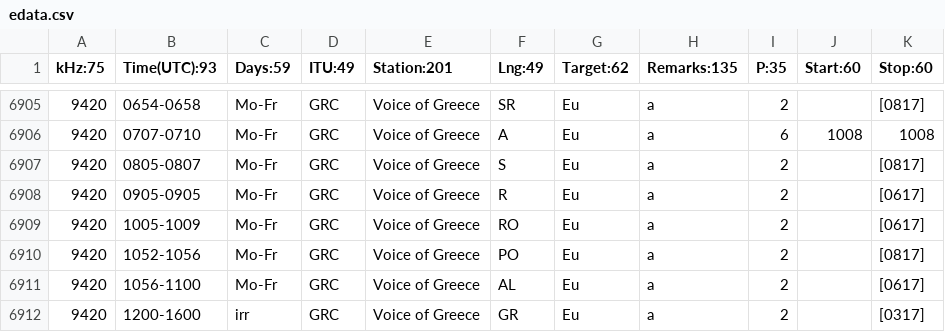
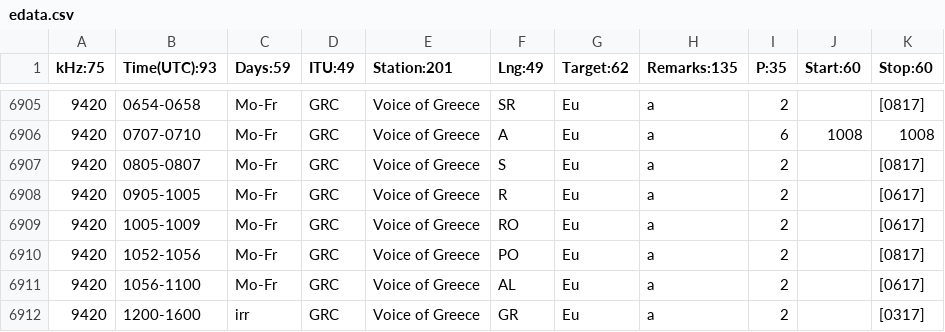
Before and after one commit to skywaveapps/skywaveschedules, a CSV file: edata.csv, drawn as a sheet; only a part is shown, gaps mark what is left out.

Commit message:
Update edata.csv

```diff
--- a/edata.csv
+++ b/edata.csv
@@ -6907,3 +6907,3 @@ kHz:75;Time(UTC):93;Days:59;ITU:49;Station:201;Lng:49;Target:62;Remarks:135;P:35
 9420;0805-0807;Mo-Fr;GRC;Voice of Greece;S;Eu;a;2;;[0817]
-9420;0905-0905;Mo-Fr;GRC;Voice of Greece;R;Eu;a;2;;[0617]
+9420;0905-1005;Mo-Fr;GRC;Voice of Greece;R;Eu;a;2;;[0617]
 9420;1005-1009;Mo-Fr;GRC;Voice of Greece;RO;Eu;a;2;;[0617]
```
